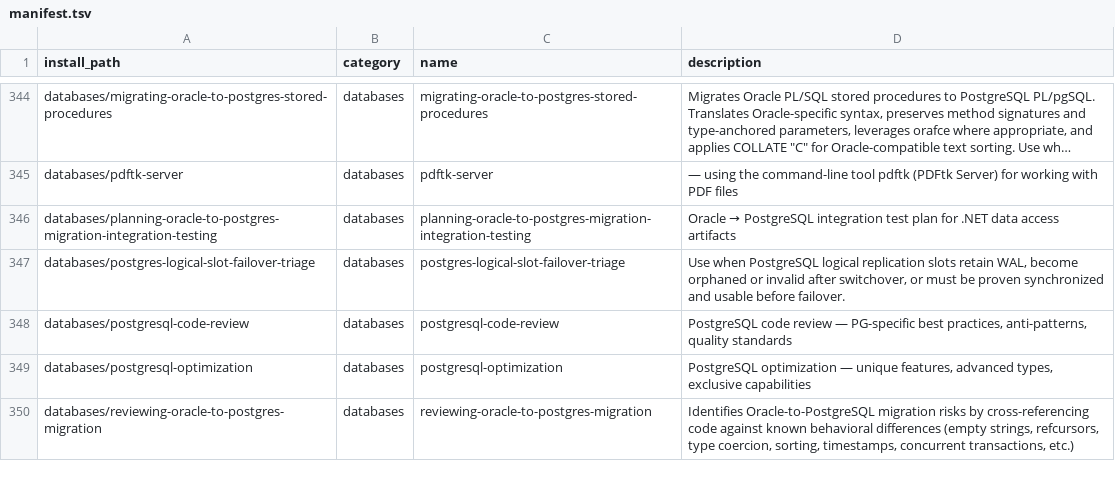
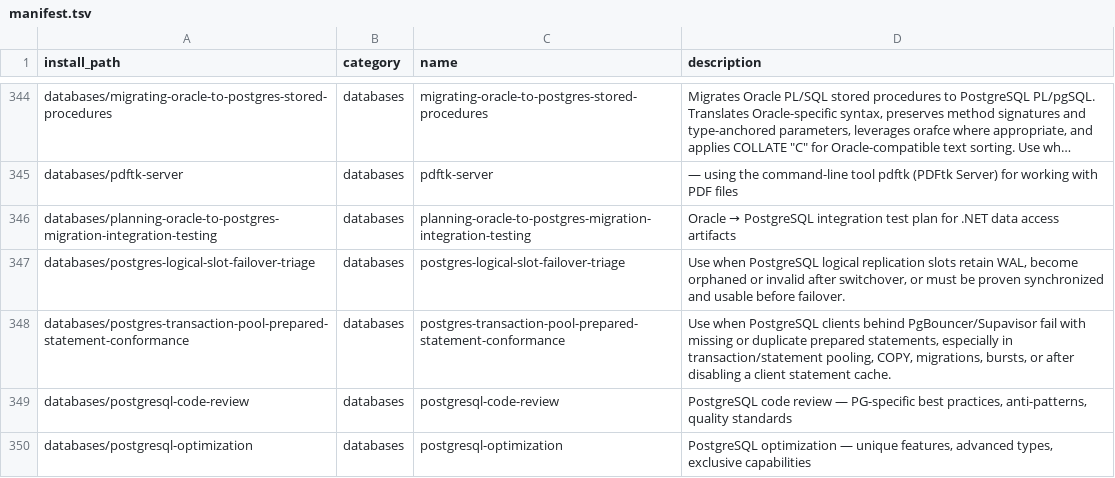
Before and after one commit to mouadja02/skills, a TSV file: docs/manifest.tsv, drawn as a sheet; only a part is shown, gaps mark what is left out; the shorter side is filled out with more unchanged rows; long unchanged cells end in …; the diff names each change by its address in the sheet, - before the commit and + after, or states it on an @@ line.

Commit message:
Add PostgreSQL prepared-statement pool conformance skill

```diff
--- a/docs/manifest.tsv
+++ b/docs/manifest.tsv
+row 348: databases/postgres-transaction-pool-prepared-statement-conformance | databases | postgres-transaction-pool-prepared-statement-conformance | Use when PostgreSQL clients behind PgBouncer/Supavisor fail with missing or duplicate prepared statements, especially in transaction/statement pooling, COPY, migrations, bursts, or after disabling a client statement cache.
```
Also changed, not shown: 11 other files.
